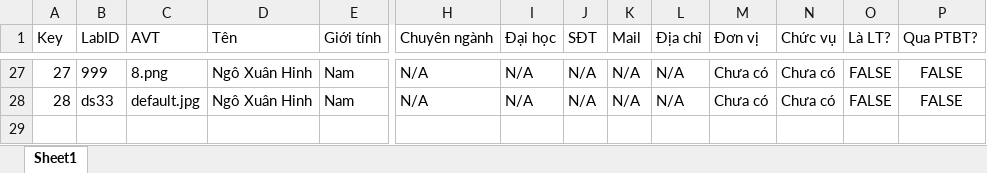
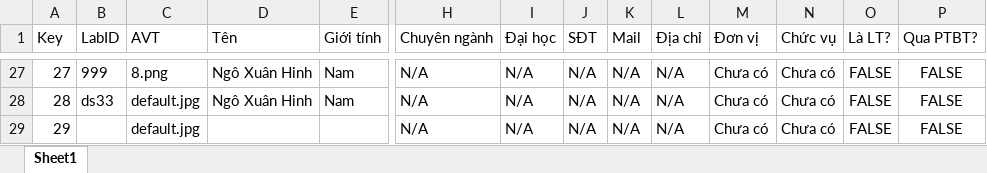
Before and after one commit to Belphegor2801/Hethongquanlylab, an Excel workbook: Hethongquanlylab/wwwroot/data/members.xlsx, sheet Sheet1, drawn as a sheet; only a part is shown, gaps mark what is left out; values as stored, in another font and other column widths than the file's, no borders; rows hold the shown columns only; the diff names each change by its address in the sheet, - before the commit and + after, or states it on an @@ line.

```diff
--- a/Hethongquanlylab/wwwroot/data/members.xlsx (sheet Sheet1)
+++ b/Hethongquanlylab/wwwroot/data/members.xlsx (sheet Sheet1)
+row 29: 29 |  | default.jpg |  |  | N/A | N/A | N/A | N/A | N/A | Chưa có | Chưa có | FALSE | FALSE
```
Also changed, not shown: Hethongquanlylab/wwwroot/data/account.xlsx, Hethongquanlylab/wwwroot/data/procedures.xlsx, 7 other files.
